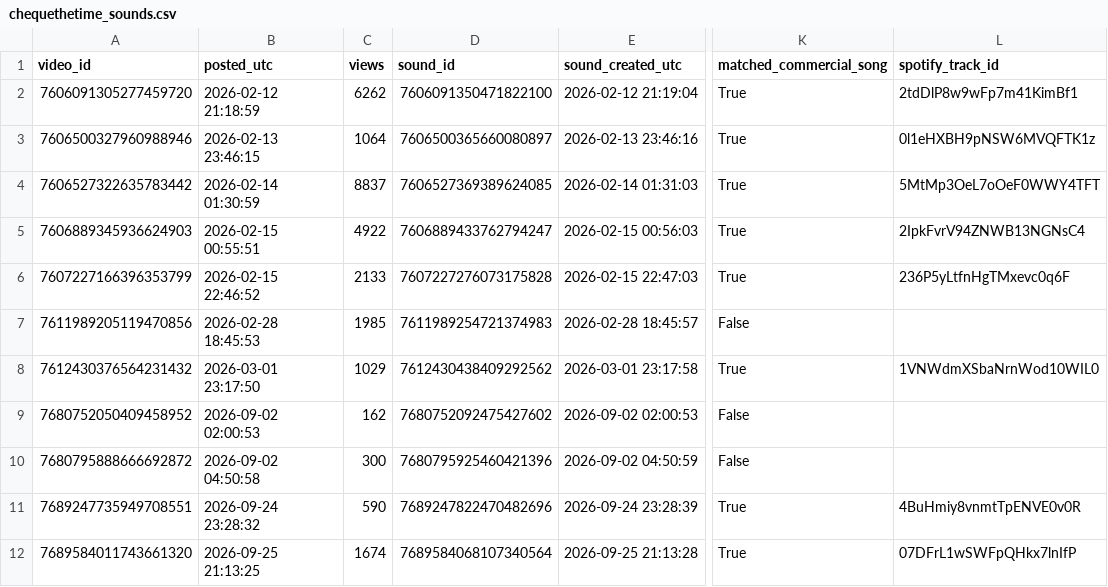
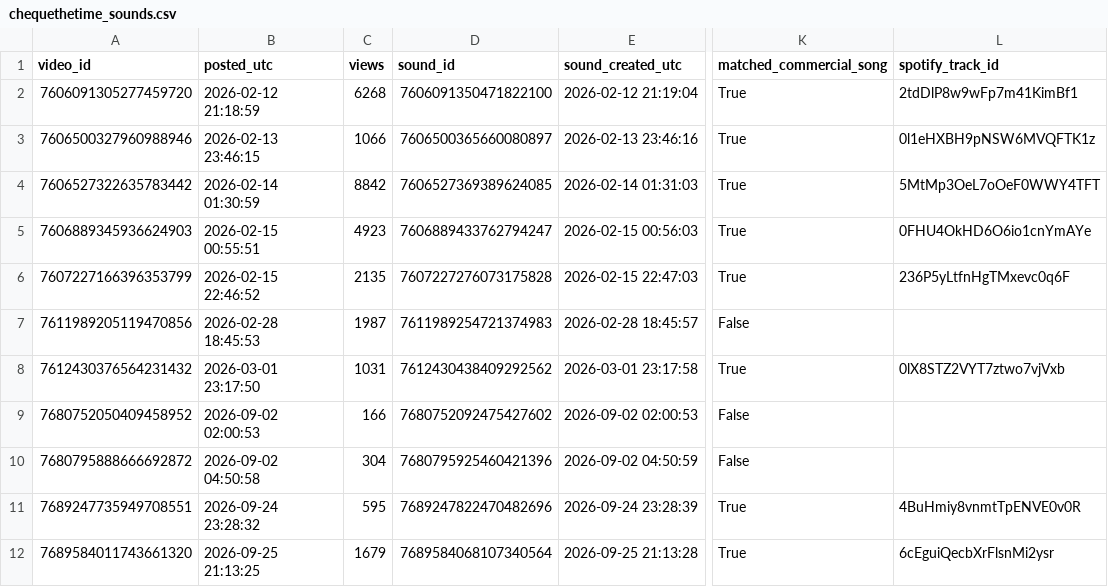
Before and after one commit to nobleskele-eng/Cheques, a CSV file: research/data/chequethetime_sounds.csv, drawn as a sheet; only a part is shown, gaps mark what is left out; the diff covers the shown part only; the diff names each change by its address in the sheet, - before the commit and + after, or states it on an @@ line.

```diff
--- a/research/data/chequethetime_sounds.csv
+++ b/research/data/chequethetime_sounds.csv
-C2 (views): 6262
+C2 (views): 6268
-C3 (views): 1064
+C3 (views): 1066
-C4 (views): 8837
+C4 (views): 8842
-C5 (views): 4922
+C5 (views): 4923
-L5 (spotify_track_id): 2IpkFvrV94ZNWB13NGNsC4
+L5 (spotify_track_id): 0FHU4OkHD6O6io1cnYmAYe
-C6 (views): 2133
+C6 (views): 2135
-C7 (views): 1985
+C7 (views): 1987
-C8 (views): 1029
+C8 (views): 1031
-L8 (spotify_track_id): 1VNWdmXSbaNrnWod10WIL0
+L8 (spotify_track_id): 0lX8STZ2VYT7ztwo7vjVxb
-C9 (views): 162
+C9 (views): 166
-C10 (views): 300
+C10 (views): 304
-C11 (views): 590
+C11 (views): 595
-C12 (views): 1674
+C12 (views): 1679
-L12 (spotify_track_id): 07DFrL1wSWFpQHkx7lnIfP
+L12 (spotify_track_id): 6cEguiQecbXrFlsnMi2ysr
```
Also changed, not shown: 1 added row and 11 edited cells elsewhere in this file, anime/log.csv, research/data/chequethetime_captions.csv, 4 other files.
